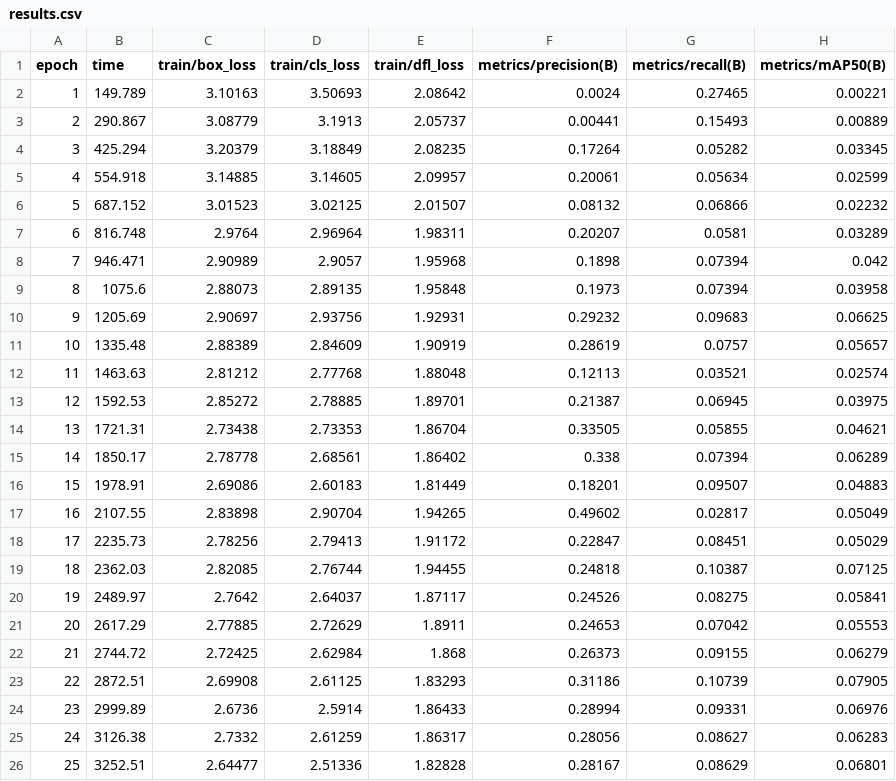
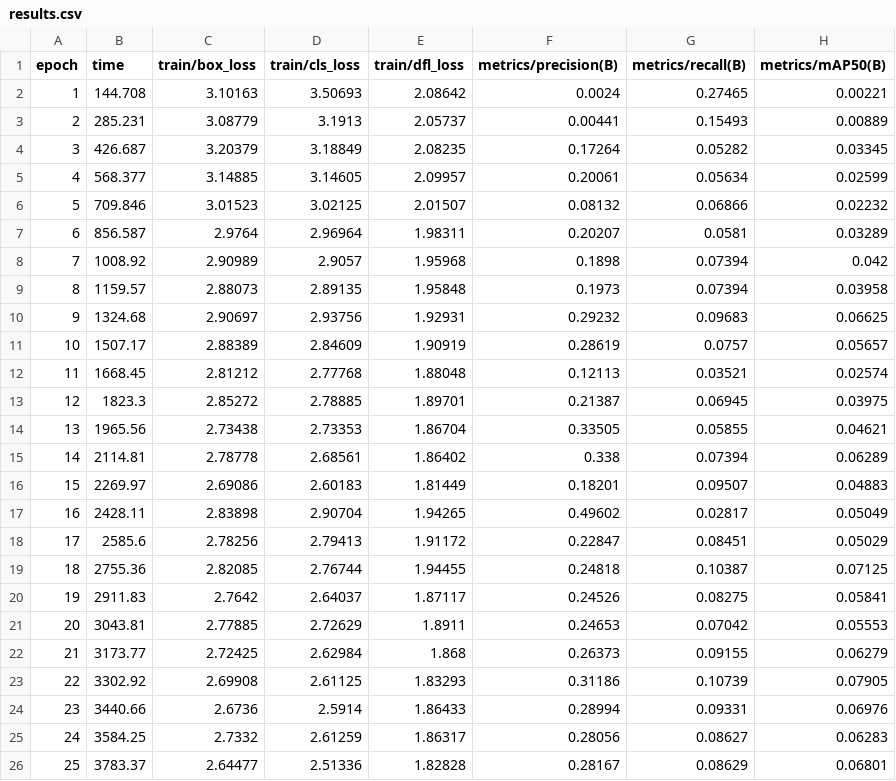
Before and after one commit to Fraioli-Enzo/AIT-CameraDetection_RnD, a CSV file: YOLO_V2/train/results.csv, drawn as a sheet; only a part is shown; the diff names each change by its address in the sheet, - before the commit and + after, or states it on an @@ line.

Commit message:
YOLO_V2 - FIX onnx problem

```diff
--- a/YOLO_V2/train/results.csv
+++ b/YOLO_V2/train/results.csv
-B2 (time): 149.789
+B2 (time): 144.708
-B3 (time): 290.867
+B3 (time): 285.231
-B4 (time): 425.294
+B4 (time): 426.687
-B5 (time): 554.918
+B5 (time): 568.377
-B6 (time): 687.152
+B6 (time): 709.846
-B7 (time): 816.748
+B7 (time): 856.587
-B8 (time): 946.471
+B8 (time): 1008.92
-B9 (time): 1075.6
+B9 (time): 1159.57
-B10 (time): 1205.69
+B10 (time): 1324.68
-B11 (time): 1335.48
+B11 (time): 1507.17
-B12 (time): 1463.63
+B12 (time): 1668.45
-B13 (time): 1592.53
+B13 (time): 1823.3
-B14 (time): 1721.31
+B14 (time): 1965.56
-B15 (time): 1850.17
+B15 (time): 2114.81
-B16 (time): 1978.91
+B16 (time): 2269.97
-B17 (time): 2107.55
+B17 (time): 2428.11
-B18 (time): 2235.73
+B18 (time): 2585.6
-B19 (time): 2362.03
+B19 (time): 2755.36
-B20 (time): 2489.97
+B20 (time): 2911.83
-B21 (time): 2617.29
+B21 (time): 3043.81
-B22 (time): 2744.72
+B22 (time): 3173.77
-B23 (time): 2872.51
+B23 (time): 3302.92
-B24 (time): 2999.89
+B24 (time): 3440.66
-B25 (time): 3126.38
+B25 (time): 3584.25
-B26 (time): 3252.51
+B26 (time): 3783.37
```
Also changed, not shown: 5 other files.
